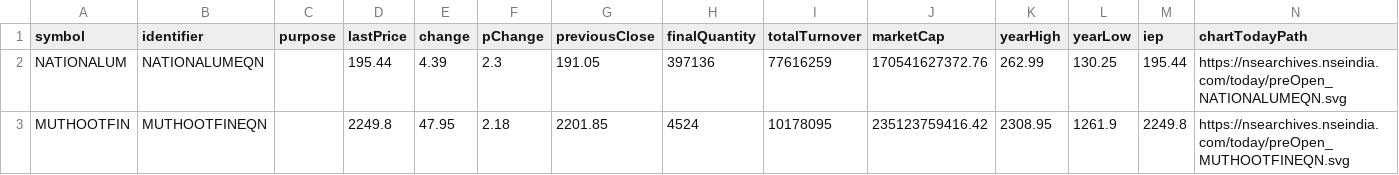
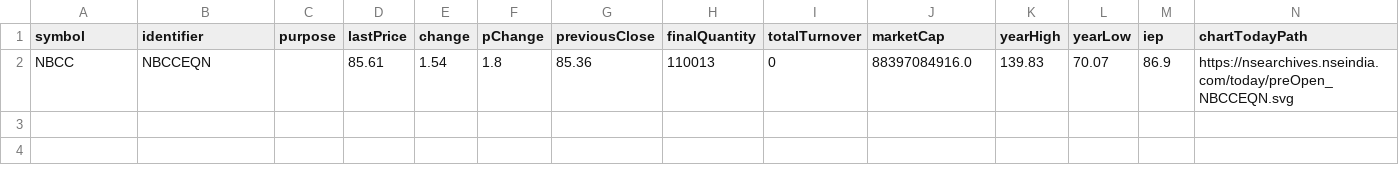
Before and after one commit to tsrajpurohit/Preopen, a CSV file: Preopen Movers.csv, drawn as a sheet; removed rows and columns are numbered as before the commit, all else as after; the diff names each change by its address in the sheet, - before the commit and + after, or states it on an @@ line.

```diff
--- a/Preopen Movers.csv
+++ b/Preopen Movers.csv
-row 2: NATIONALUM | NATIONALUMEQN |  | 195.44 | 4.39 | 2.3 | 191.05 | 397136 | 77616259 | 170541627372.76 | 262.99 | 130.25 | 195.44 | https://nsearchives.nseindia.com/today/preOpen_NATIONALUMEQN.svg
-row 3: MUTHOOTFIN | MUTHOOTFINEQN |  | 2249.8 | 47.95 | 2.18 | 2201.85 | 4524 | 10178095 | 235123759416.42 | 2308.95 | 1261.9 | 2249.8 | https://nsearchives.nseindia.com/today/preOpen_MUTHOOTFINEQN.svg
+row 2: NBCC | NBCCEQN |  | 85.61 | 1.54 | 1.8 | 85.36 | 110013 | 0 | 88397084916.0 | 139.83 | 70.07 | 86.9 | https://nsearchives.nseindia.com/today/preOpen_NBCCEQN.svg
```
Also changed, not shown: Preopen.csv, 1 other file.
